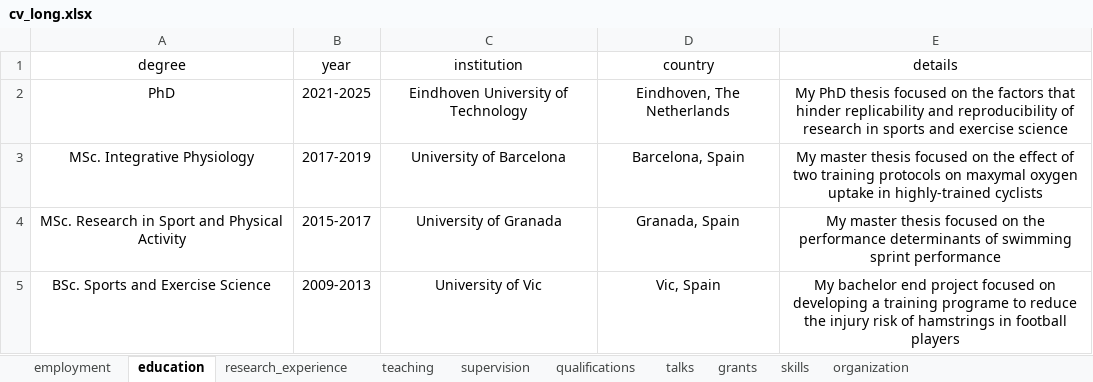
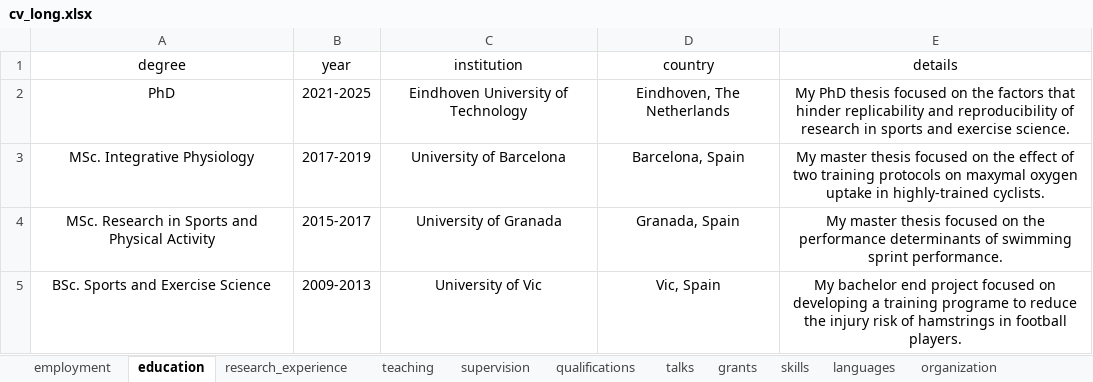
Before and after one commit to cristianmesquida/cris_blog, an Excel workbook: cv/cv_long.xlsx, sheet education, drawn as a sheet; values as stored, in another font and other column widths than the file's, no borders; the diff names each change by its address in the sheet, - before the commit and + after, or states it on an @@ line.

```diff
--- a/cv/cv_long.xlsx (sheet education)
+++ b/cv/cv_long.xlsx (sheet education)
+sheet tab: languages
-E2 (details): …and exercise science
+E2 (details): …and exercise science.
-E3 (details): …in highly-trained cyclists
+E3 (details): …in highly-trained cyclists.
-A4 (degree): MSc. Research in Sport and Physical Activity
+A4 (degree): MSc. Research in Sports and Physical Activity
-E4 (details): …swimming sprint performance
+E4 (details): …swimming sprint performance.
-E5 (details): …in football players
+E5 (details): …in football players.
```
Also changed, not shown: sheet skills, sheet talks, sheet teaching, sheet supervision, sheet qualifications, sheet research_experience, 2 more sheets, 9 other files.
